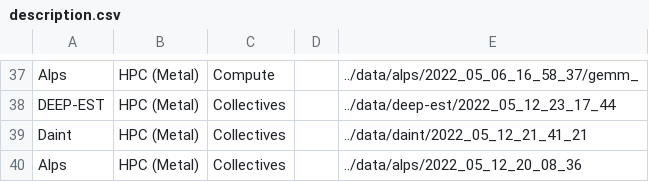
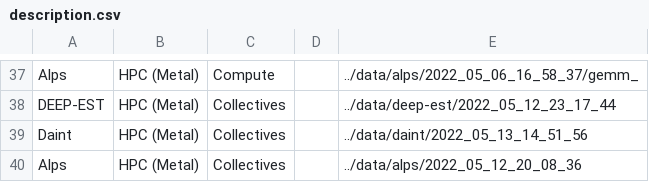
Before and after one commit to DanieleDeSensi/cloud_noise_data, a CSV file: description.csv, drawn as a sheet; only a part is shown, gaps mark what is left out.

Commit message:
[ADD] New collective data for Daint.

```diff
--- a/description.csv
+++ b/description.csv
@@ -38,3 +38,3 @@ Alps,HPC (Metal),Compute,,../data/alps/2022_05_06_16_58_37/gemm_
 DEEP-EST,HPC (Metal),Collectives,,../data/deep-est/2022_05_12_23_17_44
-Daint,HPC (Metal),Collectives,,../data/daint/2022_05_12_21_41_21
+Daint,HPC (Metal),Collectives,,../data/daint/2022_05_13_14_51_56
 Alps,HPC (Metal),Collectives,,../data/alps/2022_05_12_20_08_36
```
Also changed, not shown: 1 other file.
